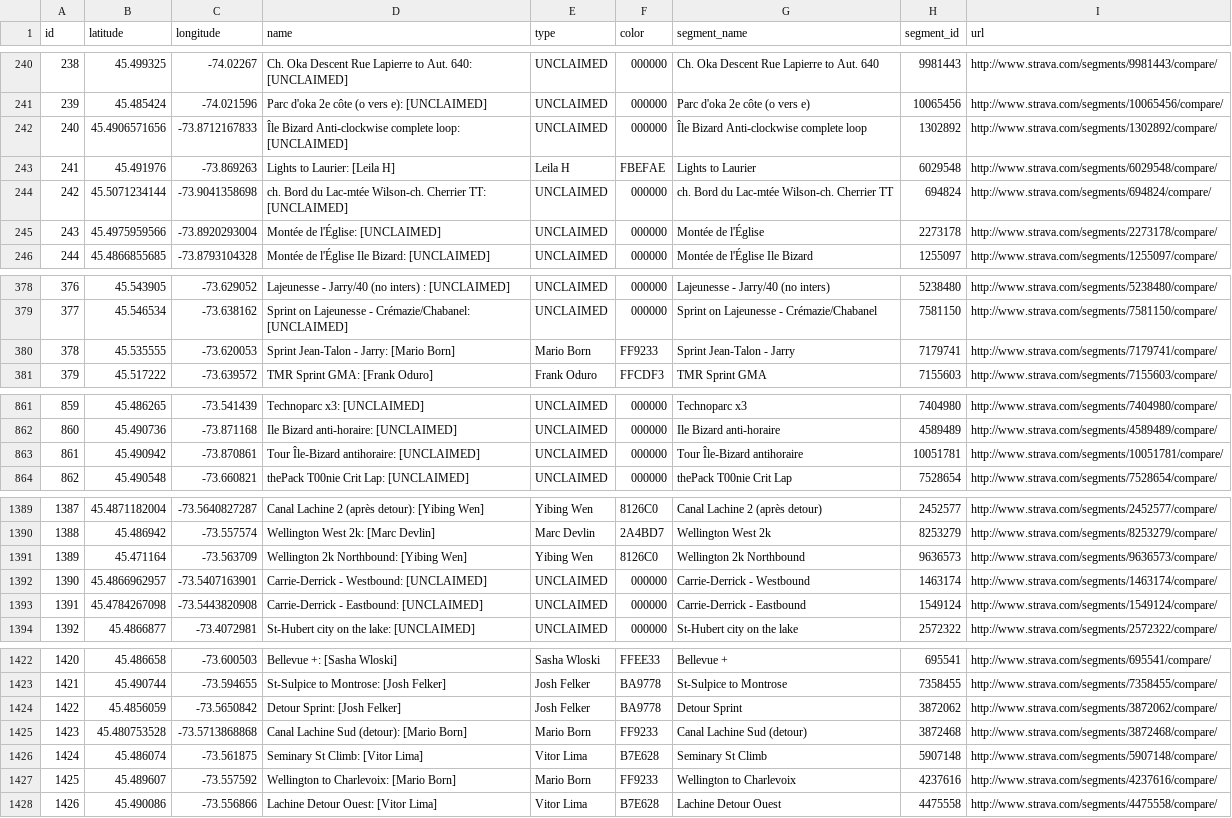
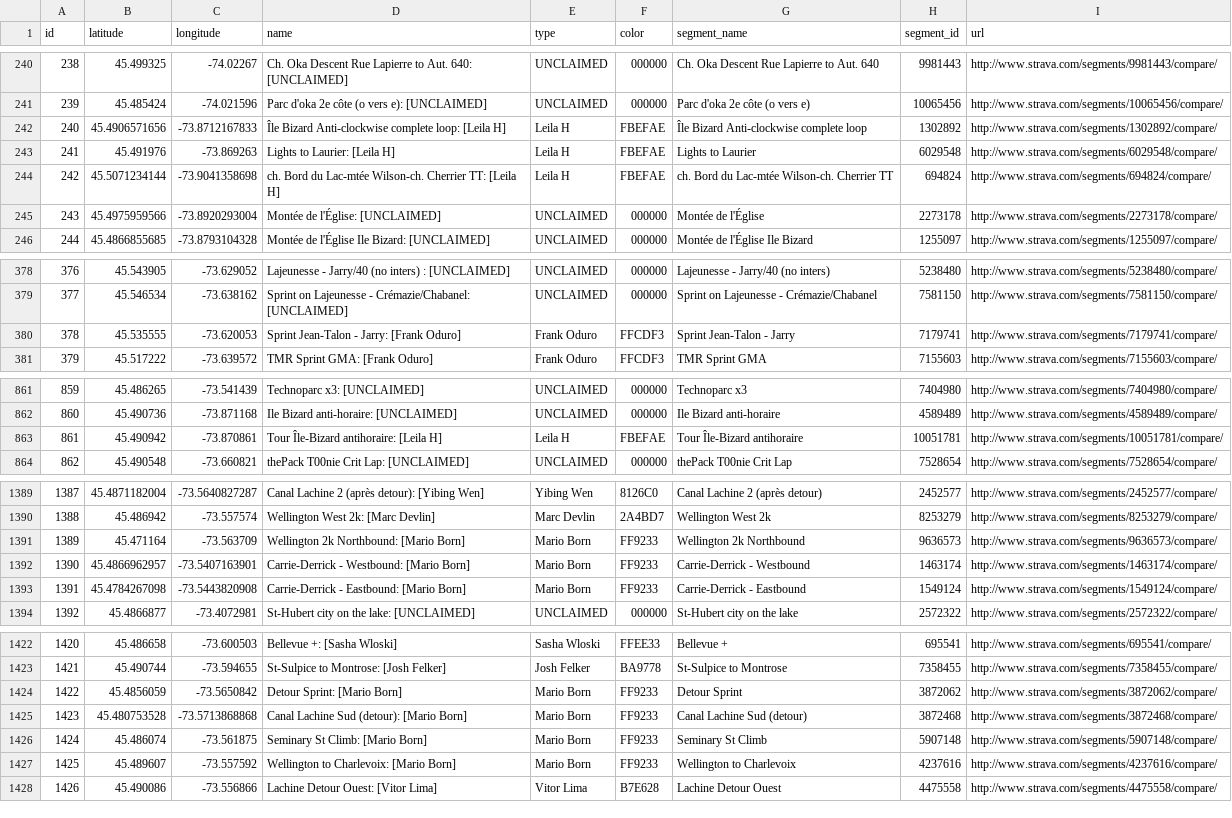
Before and after one commit to Josh2K/Josh2K.github.io, a CSV file: segoutput.csv, drawn as a sheet; only a part is shown, gaps mark what is left out; the diff covers the shown part only.

```diff
--- a/segoutput.csv
+++ b/segoutput.csv
@@ -241,5 +241,5 @@ id,latitude,longitude,name,type,color,segment_name,segment_id,url
 239,45.485424,-74.021596,Parc d'oka 2e côte (o vers e):  [UNCLAIMED],UNCLAIMED,000000,Parc d'oka 2e côte (o vers e),10065456,http://www.strava.com/segments/10065456/compare/,
-240,45.4906571656,-73.8712167833,Île Bizard Anti-clockwise complete loop:  [UNCLAIMED],UNCLAIMED,000000,Île Bizard Anti-clockwise complete loop,1302892,http://www.strava.com/segments/1302892/compare/,
+240,45.4906571656,-73.8712167833,Île Bizard Anti-clockwise complete loop:  [Leila H],Leila H,FBEFAE,Île Bizard Anti-clockwise complete loop,1302892,http://www.strava.com/segments/1302892/compare/,
 241,45.491976,-73.869263,Lights to Laurier:  [Leila H],Leila H,FBEFAE,Lights to Laurier,6029548,http://www.strava.com/segments/6029548/compare/,
-242,45.5071234144,-73.9041358698,ch. Bord du Lac-mtée Wilson-ch. Cherrier TT:  [UNCLAIMED],UNCLAIMED,000000,ch. Bord du Lac-mtée Wilson-ch. Cherrier TT,694824,http://www.strava.com/segments/694824/compare/,
+242,45.5071234144,-73.9041358698,ch. Bord du Lac-mtée Wilson-ch. Cherrier TT:  [Leila H],Leila H,FBEFAE,ch. Bord du Lac-mtée Wilson-ch. Cherrier TT,694824,http://www.strava.com/segments/694824/compare/,
 243,45.4975959566,-73.8920293004,Montée de l'Église:  [UNCLAIMED],UNCLAIMED,000000,Montée de l'Église,2273178,http://www.strava.com/segments/2273178/compare/,
@@ -379,3 +379,3 @@ id,latitude,longitude,name,type,color,segment_name,segment_id,url
 377,45.546534,-73.638162,Sprint on Lajeunesse - Crémazie/Chabanel:  [UNCLAIMED],UNCLAIMED,000000,Sprint on Lajeunesse - Crémazie/Chabanel,7581150,http://www.strava.com/segments/7581150/compare/,
-378,45.535555,-73.620053,Sprint Jean-Talon - Jarry:  [Mario Born],Mario Born,FF9233,Sprint Jean-Talon - Jarry,7179741,http://www.strava.com/segments/7179741/compare/,
+378,45.535555,-73.620053,Sprint Jean-Talon - Jarry:  [Frank Oduro],Frank Oduro,FFCDF3,Sprint Jean-Talon - Jarry,7179741,http://www.strava.com/segments/7179741/compare/,
 379,45.517222,-73.639572,TMR Sprint GMA:  [Frank Oduro],Frank Oduro,FFCDF3,TMR Sprint GMA,7155603,http://www.strava.com/segments/7155603/compare/,
@@ -862,3 +862,3 @@ id,latitude,longitude,name,type,color,segment_name,segment_id,url
 860,45.490736,-73.871168,Ile Bizard anti-horaire:  [UNCLAIMED],UNCLAIMED,000000,Ile Bizard anti-horaire,4589489,http://www.strava.com/segments/4589489/compare/,
-861,45.490942,-73.870861,Tour Île-Bizard antihoraire:  [UNCLAIMED],UNCLAIMED,000000,Tour Île-Bizard antihoraire,10051781,http://www.strava.com/segments/10051781/compare/,
+861,45.490942,-73.870861,Tour Île-Bizard antihoraire:  [Leila H],Leila H,FBEFAE,Tour Île-Bizard antihoraire,10051781,http://www.strava.com/segments/10051781/compare/,
 862,45.490548,-73.660821,thePack T00nie Crit Lap:  [UNCLAIMED],UNCLAIMED,000000,thePack T00nie Crit Lap,7528654,http://www.strava.com/segments/7528654/compare/,
@@ -1390,5 +1390,5 @@ id,latitude,longitude,name,type,color,segment_name,segment_id,url
 1388,45.486942,-73.557574,Wellington West 2k:  [Marc Devlin],Marc Devlin,2A4BD7,Wellington West 2k,8253279,http://www.strava.com/segments/8253279/compare/,
-1389,45.471164,-73.563709,Wellington 2k Northbound:  [Yibing Wen],Yibing Wen,8126C0,Wellington 2k Northbound,9636573,http://www.strava.com/segments/9636573/compare/,
-1390,45.4866962957,-73.5407163901,Carrie-Derrick - Westbound:  [UNCLAIMED],UNCLAIMED,000000,Carrie-Derrick - Westbound,1463174,http://www.strava.com/segments/1463174/compare/,
-1391,45.4784267098,-73.5443820908,Carrie-Derrick - Eastbound:  [UNCLAIMED],UNCLAIMED,000000,Carrie-Derrick - Eastbound,1549124,http://www.strava.com/segments/1549124/compare/,
+1389,45.471164,-73.563709,Wellington 2k Northbound:  [Mario Born],Mario Born,FF9233,Wellington 2k Northbound,9636573,http://www.strava.com/segments/9636573/compare/,
+1390,45.4866962957,-73.5407163901,Carrie-Derrick - Westbound:  [Mario Born],Mario Born,FF9233,Carrie-Derrick - Westbound,1463174,http://www.strava.com/segments/1463174/compare/,
+1391,45.4784267098,-73.5443820908,Carrie-Derrick - Eastbound:  [Mario Born],Mario Born,FF9233,Carrie-Derrick - Eastbound,1549124,http://www.strava.com/segments/1549124/compare/,
 1392,45.4866877,-73.4072981,St-Hubert city on the lake:  [UNCLAIMED],UNCLAIMED,000000,St-Hubert city on the lake,2572322,http://www.strava.com/segments/2572322/compare/,
@@ -1423,5 +1423,5 @@ id,latitude,longitude,name,type,color,segment_name,segment_id,url
 1421,45.490744,-73.594655,St-Sulpice to Montrose:  [Josh Felker],Josh Felker,BA9778,St-Sulpice to Montrose,7358455,http://www.strava.com/segments/7358455/compare/,
-1422,45.4856059,-73.5650842,Detour Sprint:  [Josh Felker],Josh Felker,BA9778,Detour Sprint,3872062,http://www.strava.com/segments/3872062/compare/,
+1422,45.4856059,-73.5650842,Detour Sprint:  [Mario Born],Mario Born,FF9233,Detour Sprint,3872062,http://www.strava.com/segments/3872062/compare/,
 1423,45.480753528,-73.5713868868,Canal Lachine Sud (detour):  [Mario Born],Mario Born,FF9233,Canal Lachine Sud (detour),3872468,http://www.strava.com/segments/3872468/compare/,
-1424,45.486074,-73.561875,Seminary St Climb:  [Vitor Lima],Vitor Lima,B7E628,Seminary St Climb,5907148,http://www.strava.com/segments/5907148/compare/,
+1424,45.486074,-73.561875,Seminary St Climb:  [Mario Born],Mario Born,FF9233,Seminary St Climb,5907148,http://www.strava.com/segments/5907148/compare/,
 1425,45.489607,-73.557592,Wellington to Charlevoix:  [Mario Born],Mario Born,FF9233,Wellington to Charlevoix,4237616,http://www.strava.com/segments/4237616/compare/,
```
Also changed, not shown: 48 edited cells elsewhere in this file, distance.csv, segmentcount.csv, 6 other files.
